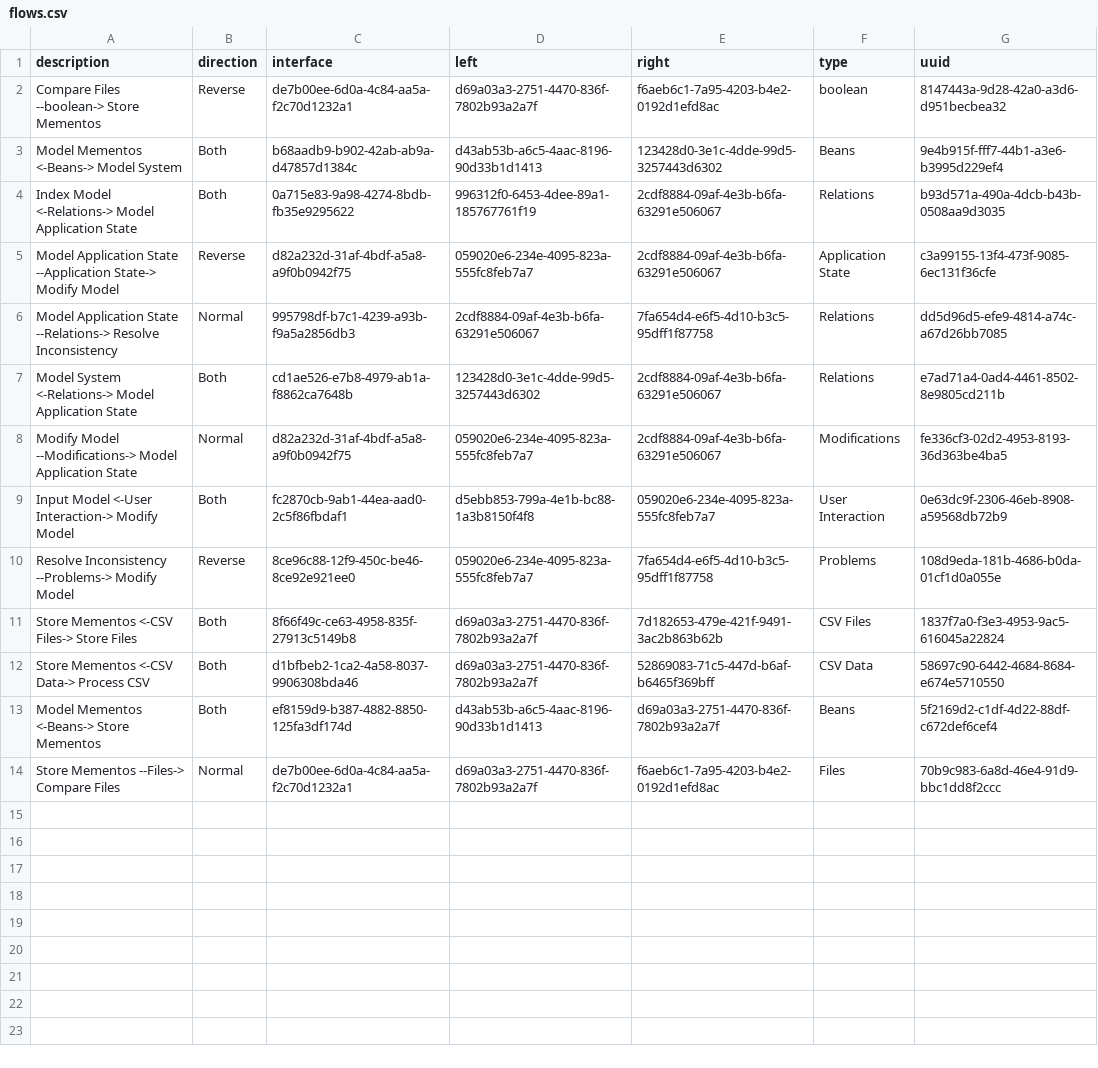
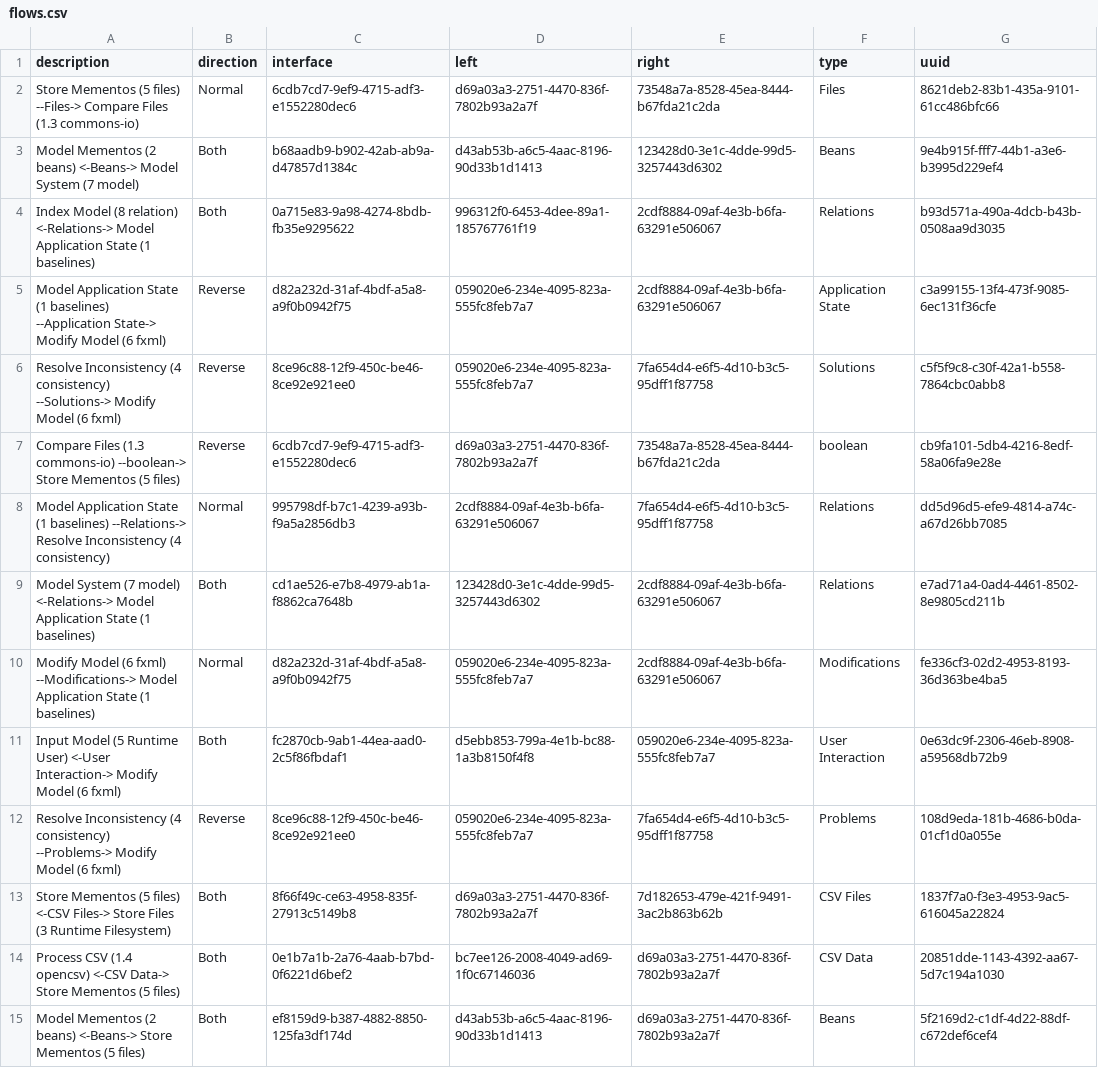
Before and after one commit to fuzzyBSc/systemdesign, a CSV file: Documentation/Model/1 SystemDesign/1.2 Sources/flows.csv, drawn as a sheet; removed rows and columns are numbered as before the commit, all else as after; the diff names each change by its address in the sheet, - before the commit and + after, or states it on an @@ line.

```diff
--- a/Documentation/Model/1 SystemDesign/1.2 Sources/flows.csv
+++ b/Documentation/Model/1 SystemDesign/1.2 Sources/flows.csv
-row 2: Compare Files --boolean-> Store Mementos | Reverse | de7b00ee-6d0a-4c84-aa5a-f2c70d1232a1 | d69a03a3-2751-4470-836f-7802b93a2a7f | f6aeb6c1-7a95-4203-b4e2-0192d1efd8ac | boolean | 8147443a-9d28-42a0-a3d6-d951becbea32
+row 2: Store Mementos (5 files) --Files-> Compare Files (1.3 commons-io) | Normal | 6cdb7cd7-9ef9-4715-adf3-e1552280dec6 | d69a03a3-2751-4470-836f-7802b93a2a7f | 73548a7a-8528-45ea-8444-b67fda21c2da | Files | 8621deb2-83b1-435a-9101-61cc486bfc66
-A3 (description): Model Mementos <-Beans-> Model System
+A3 (description): Model Mementos (2 beans) <-Beans-> Model System (7 model)
-A4 (description): Index Model <-Relations-> Model Application State
+A4 (description): Index Model (8 relation) <-Relations-> Model Application State (1 baselines)
-A5 (description): …Application State --Application State-> Modify Model
+A5 (description): …Application State (1 baselines) --Application State-> Modify Model (6 fxml)
+row 6: Resolve Inconsistency (4 consistency) --Solutions-> Modify Model (6 fxml) | Reverse | 8ce96c88-12f9-450c-be46-8ce92e921ee0 | 059020e6-234e-4095-823a-555fc8feb7a7 | 7fa654d4-e6f5-4d10-b3c5-95dff1f87758 | Solutions | c5f5f9c8-c30f-42a1-b558-7864cbc0abb8
+row 7: Compare Files (1.3 commons-io) --boolean-> Store Mementos (5 files) | Reverse | 6cdb7cd7-9ef9-4715-adf3-e1552280dec6 | d69a03a3-2751-4470-836f-7802b93a2a7f | 73548a7a-8528-45ea-8444-b67fda21c2da | boolean | cb9fa101-5db4-4216-8edf-58a06fa9e28e
-A8 (description): …Application State --Relations-> Resolve Inconsistency
+A8 (description): …Application State (1 baselines) --Relations-> Resolve Inconsistency (4 consistency)
-A9 (description): Model System <-Relations-> Model Application State
+A9 (description): Model System (7 model) <-Relations-> Model Application State (1 baselines)
-A10 (description): Modify Model --Modifications-> Model Application State
+A10 (description): Modify Model (6 fxml) --Modifications-> Model Application State (1 baselines)
-A11 (description): Input Model <-User Interaction-> Modify Model
+A11 (description): Input Model (5 Runtime User) <-User Interaction-> Modify Model (6 fxml)
-A12 (description): Resolve Inconsistency --Problems-> Modify Model
+A12 (description): Resolve Inconsistency (4 consistency) --Problems-> Modify Model (6 fxml)
-A13 (description): Store Mementos <-CSV Files-> Store Files
+A13 (description): Store Mementos (5 files) <-CSV Files-> Store Files (3 Runtime Filesystem)
-A14 (description): Store Mementos <-CSV Data-> Process CSV
+A14 (description): Process CSV (1.4 opencsv) <-CSV Data-> Store Mementos (5 files)
-C14 (interface): d1bfbeb2-1ca2-4a58-8037-9906308bda46
+C14 (interface): 0e1b7a1b-2a76-4aab-b7bd-0f6221d6bef2
-D14 (left): d69a03a3-2751-4470-836f-7802b93a2a7f
+D14 (left): bc7ee126-2008-4049-ad69-1f0c67146036
-E14 (right): 52869083-71c5-447d-b6af-b6465f369bff
+E14 (right): d69a03a3-2751-4470-836f-7802b93a2a7f
-G14 (uuid): 58697c90-6442-4684-8684-e674e5710550
+G14 (uuid): 20851dde-1143-4392-aa67-5d7c194a1030
-A15 (description): Model Mementos <-Beans-> Store Mementos
+A15 (description): Model Mementos (2 beans) <-Beans-> Store Mementos (5 files)
-row 14: Store Mementos --Files-> Compare Files | Normal | de7b00ee-6d0a-4c84-aa5a-f2c70d1232a1 | d69a03a3-2751-4470-836f-7802b93a2a7f | f6aeb6c1-7a95-4203-b4e2-0192d1efd8ac | Files | 70b9c983-6a8d-46e4-91d9-bbc1dd8f2ccc
```
Also changed, not shown: Documentation/Model/1 SystemDesign/flows.csv, Documentation/Model/flows.csv, 50 other files.
